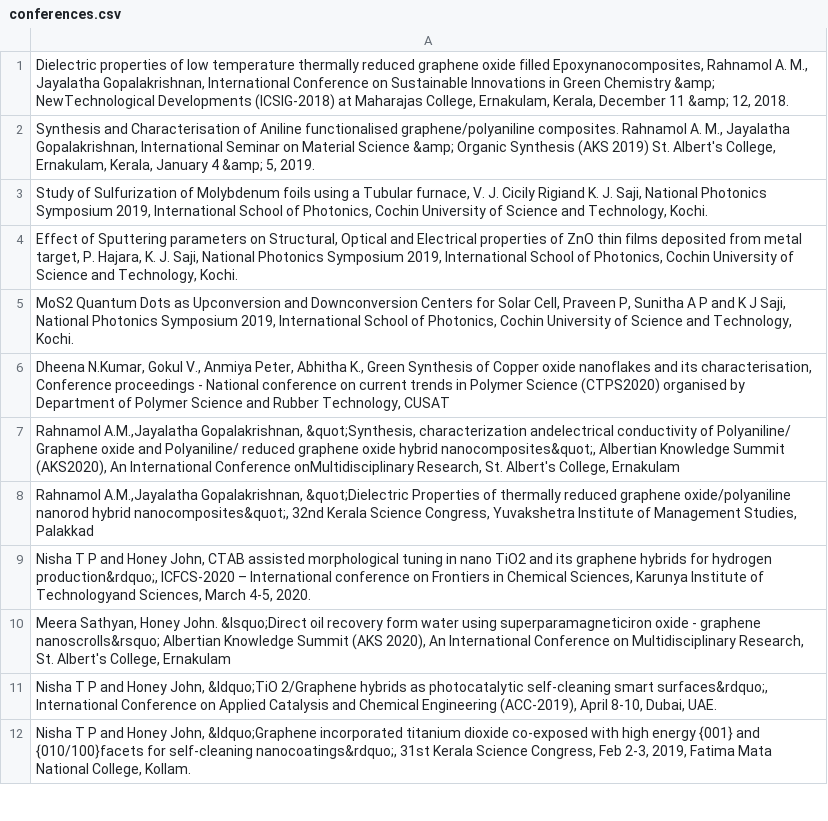
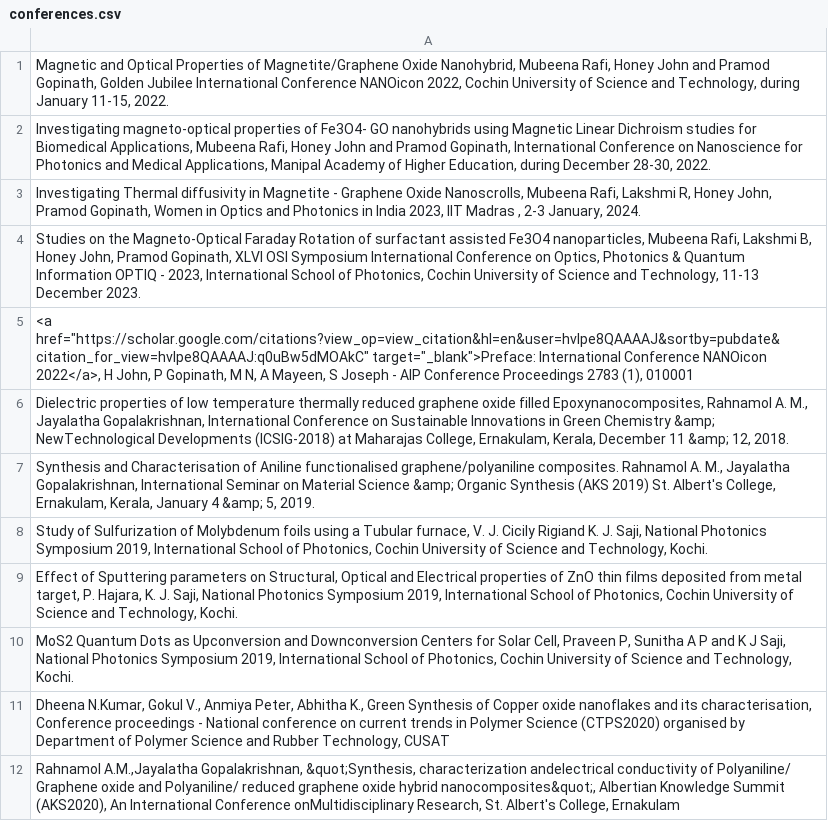
Before and after one commit to mayagrafix/iucnd, a CSV file: datafiles/conferences.csv, drawn as a sheet; only a part is shown; the shorter side is filled out with more unchanged rows.

```diff
--- a/datafiles/conferences.csv
+++ b/datafiles/conferences.csv
@@ -1 +1,6 @@
+"Magnetic and Optical Properties of Magnetite/Graphene Oxide Nanohybrid, Mubeena Rafi, Honey John and Pramod Gopinath, Golden Jubilee International Conference NANOicon 2022, Cochin University of Science and Technology, during January 11-15, 2022."
+"Investigating magneto-optical properties of Fe3O4- GO nanohybrids using Magnetic Linear Dichroism studies for Biomedical Applications, Mubeena Rafi, Honey John and Pramod Gopinath, International Conference on Nanoscience  for Photonics and Medical Applications, Manipal Academy of Higher Education, during December 28-30, 2022."
+"Investigating Thermal diffusivity in Magnetite - Graphene Oxide Nanoscrolls, Mubeena Rafi, Lakshmi R, Honey John, Pramod Gopinath, Women in Optics and Photonics in India 2023, IIT Madras , 2-3 January, 2024."
+"Studies on the Magneto-Optical Faraday Rotation of surfactant assisted Fe3O4 nanoparticles, Mubeena Rafi, Lakshmi B, Honey John, Pramod Gopinath, XLVI OSI Symposium International Conference on Optics, Photonics & Quantum Information OPTIQ - 2023, International School of Photonics, Cochin University of Science and Technology, 11-13 December 2023."
+"<a href=""https://scholar.google.com/citations?view_op=view_citation&hl=en&user=hvlpe8QAAAAJ&sortby=pubdate&citation_for_view=hvlpe8QAAAAJ:q0uBw5dMOAkC"" target=""_blank"">Preface: International Conference NANOicon 2022</a>, H John, P Gopinath, M N, A Mayeen, S Joseph - AIP Conference Proceedings 2783 (1), 010001"
 "Dielectric properties of low temperature thermally reduced graphene oxide filled Epoxynanocomposites, Rahnamol A. M., Jayalatha Gopalakrishnan, International Conference on Sustainable Innovations in Green Chemistry &amp; NewTechnological Developments (ICSIG-2018) at Maharajas College, Ernakulam, Kerala, December 11 &amp; 12, 2018."
```
Also changed, not shown: 1 other file.
